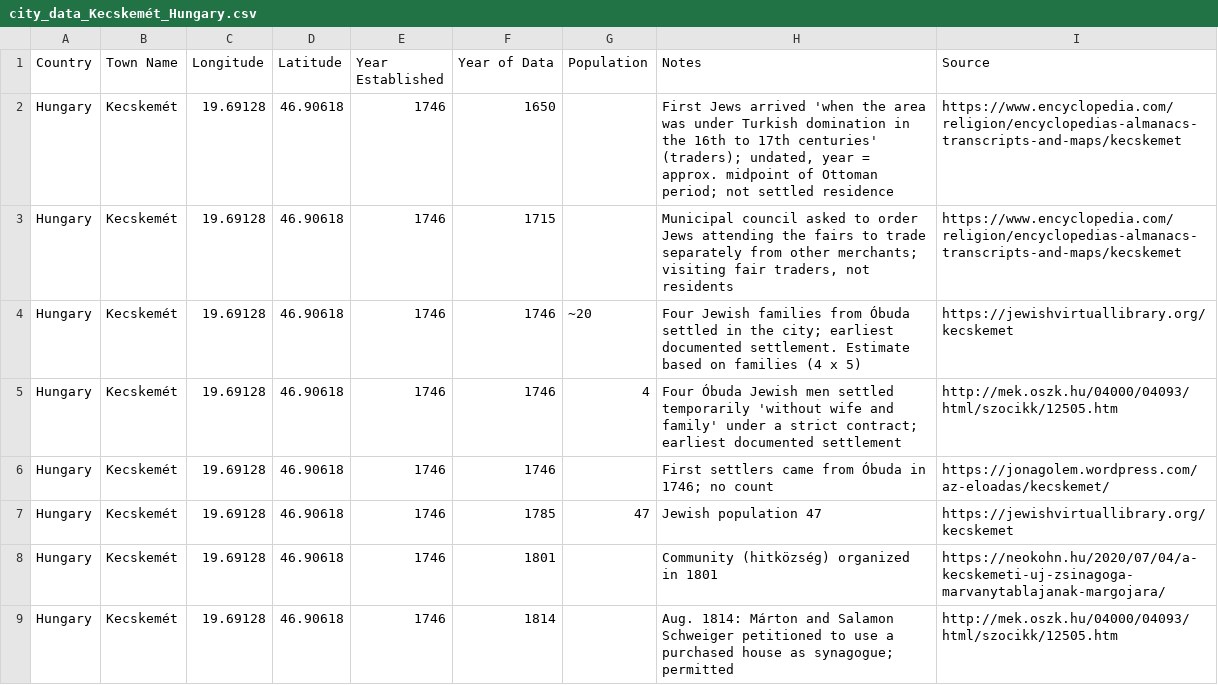
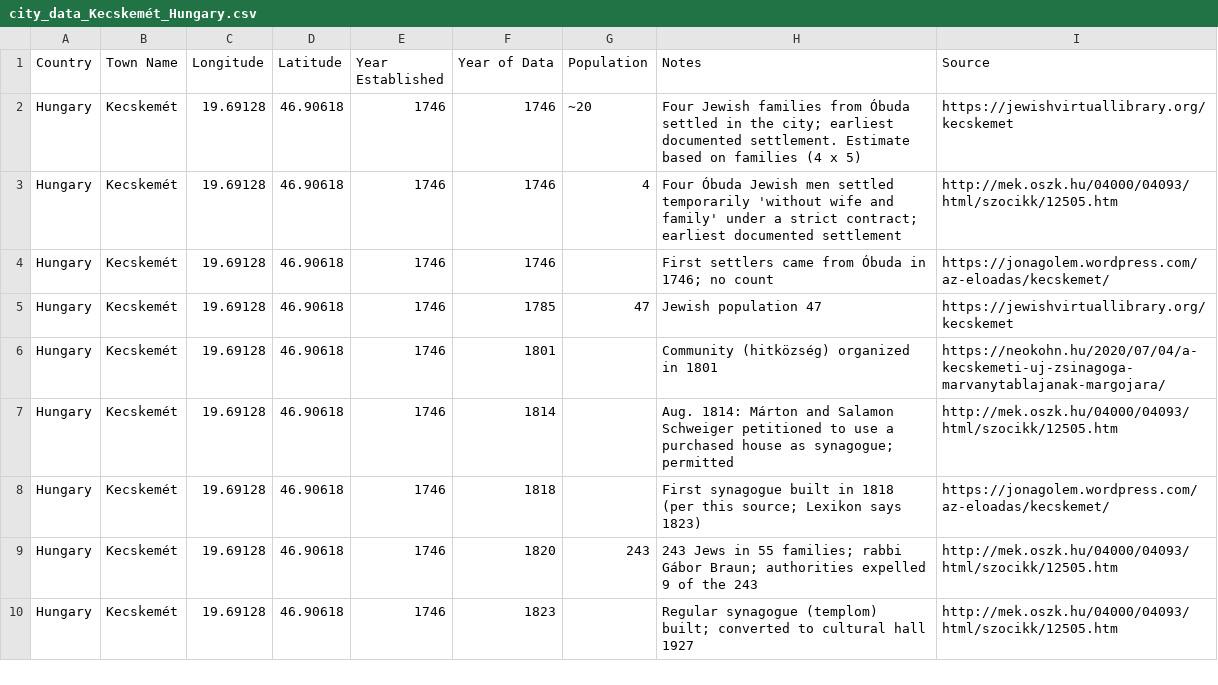
Before and after one commit to softwine-ltd/kehillot-through-time, a CSV file: data_collection/claude_gaprun/city_data_Kecskemét_Hungary.csv, drawn as a sheet; only a part is shown; the shorter side is filled out with more unchanged rows.

```diff
--- a/data_collection/claude_gaprun/city_data_Kecskemét_Hungary.csv
+++ b/data_collection/claude_gaprun/city_data_Kecskemét_Hungary.csv
@@ -1,4 +1,2 @@
 Country,Town Name,Longitude,Latitude,Year Established,Year of Data,Population,Notes,Source
-Hungary,Kecskemét,19.69128,46.90618,1746,1650,,"First Jews arrived 'when the area was under Turkish domination in the 16th to 17th centuries' (traders); undated, year = approx. midpoint of Ottoman period; not settled residence",https://www.encyclopedia.com/religion/encyclopedias-almanacs-transcripts-and-maps/kecskemet
-Hungary,Kecskemét,19.69128,46.90618,1746,1715,,"Municipal council asked to order Jews attending the fairs to trade separately from other merchants; visiting fair traders, not residents",https://www.encyclopedia.com/religion/encyclopedias-almanacs-transcripts-and-maps/kecskemet
 Hungary,Kecskemét,19.69128,46.90618,1746,1746,~20,Four Jewish families from Óbuda settled in the city; earliest documented settlement. Estimate based on families (4 x 5),https://jewishvirtuallibrary.org/kecskemet
```
Also changed, not shown: data_collection/claude_gaprun/city_data_Astrakhan_Russia.csv, data_collection/claude_gaprun/city_data_Kursk_Russia.csv, 25 other files.
